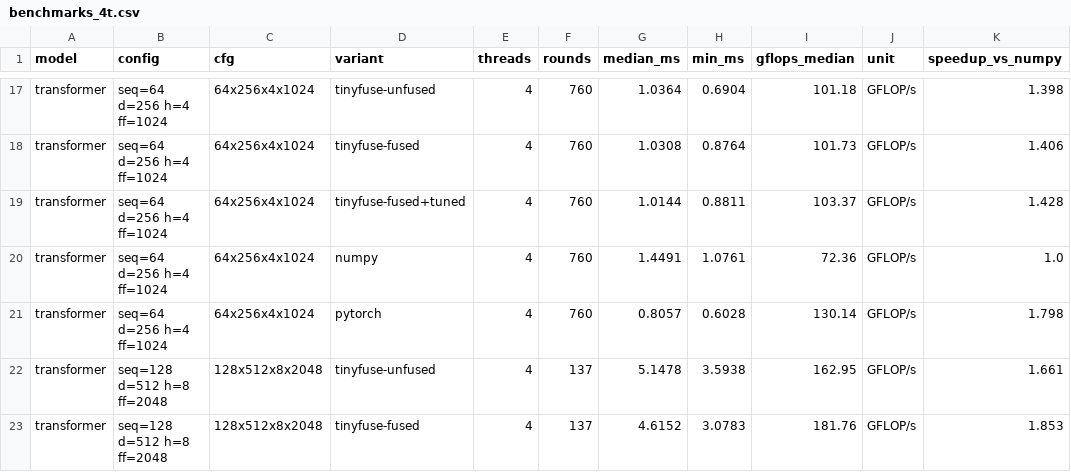
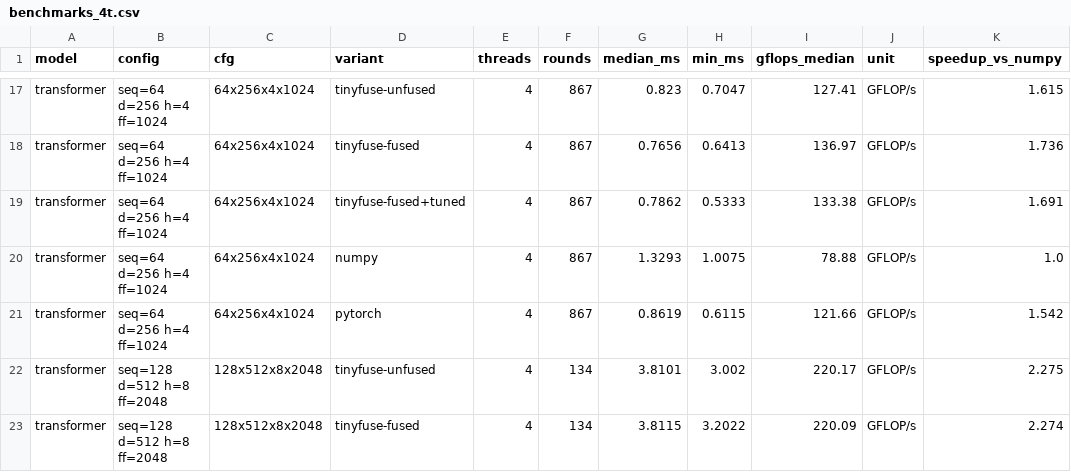
Before and after one commit to PS12007/tinyfuse, a CSV file: docs/benchmarks_4t.csv, drawn as a sheet; only a part is shown, gaps mark what is left out; the diff covers the shown part only; the diff names each change by its address in the sheet, - before the commit and + after, or states it on an @@ line.

```diff
--- a/docs/benchmarks_4t.csv
+++ b/docs/benchmarks_4t.csv
-F17:F21 (rounds): 760
+F17:F21 (rounds): 867
-G17 (median_ms): 1.0364
+G17 (median_ms): 0.823
-H17 (min_ms): 0.6904
+H17 (min_ms): 0.7047
-I17 (gflops_median): 101.18
+I17 (gflops_median): 127.41
-K17 (speedup_vs_numpy): 1.398
+K17 (speedup_vs_numpy): 1.615
-G18 (median_ms): 1.0308
+G18 (median_ms): 0.7656
-H18 (min_ms): 0.8764
+H18 (min_ms): 0.6413
-I18 (gflops_median): 101.73
+I18 (gflops_median): 136.97
-K18 (speedup_vs_numpy): 1.406
+K18 (speedup_vs_numpy): 1.736
-G19 (median_ms): 1.0144
+G19 (median_ms): 0.7862
-H19 (min_ms): 0.8811
+H19 (min_ms): 0.5333
-I19 (gflops_median): 103.37
+I19 (gflops_median): 133.38
-K19 (speedup_vs_numpy): 1.428
+K19 (speedup_vs_numpy): 1.691
-G20 (median_ms): 1.4491
+G20 (median_ms): 1.3293
-H20 (min_ms): 1.0761
+H20 (min_ms): 1.0075
-I20 (gflops_median): 72.36
+I20 (gflops_median): 78.88
-G21 (median_ms): 0.8057
+G21 (median_ms): 0.8619
-H21 (min_ms): 0.6028
+H21 (min_ms): 0.6115
-I21 (gflops_median): 130.14
+I21 (gflops_median): 121.66
-K21 (speedup_vs_numpy): 1.798
+K21 (speedup_vs_numpy): 1.542
-F22:F23 (rounds): 137
+F22:F23 (rounds): 134
-G22 (median_ms): 5.1478
+G22 (median_ms): 3.8101
-H22 (min_ms): 3.5938
+H22 (min_ms): 3.002
-I22 (gflops_median): 162.95
+I22 (gflops_median): 220.17
-K22 (speedup_vs_numpy): 1.661
+K22 (speedup_vs_numpy): 2.275
-G23 (median_ms): 4.6152
+G23 (median_ms): 3.8115
-H23 (min_ms): 3.0783
+H23 (min_ms): 3.2022
-I23 (gflops_median): 181.76
+I23 (gflops_median): 220.09
-K23 (speedup_vs_numpy): 1.853
+K23 (speedup_vs_numpy): 2.274
```
Also changed, not shown: 110 edited cells elsewhere in this file, docs/benchmarks_ew_4t.csv, 7 other files.
